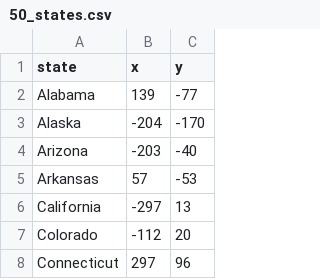
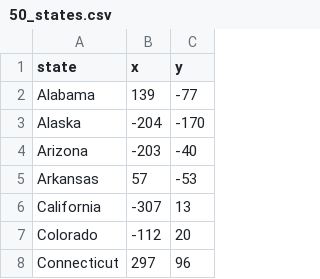
Before and after one commit to marsade/100_Days_Of_Code, a CSV file: day_25-us_states_game/50_states.csv, drawn as a sheet; only a part is shown.

Commit message:
Update California coor

```diff
--- a/day_25-us_states_game/50_states.csv
+++ b/day_25-us_states_game/50_states.csv
@@ -5,3 +5,3 @@ Arizona,-203,-40
 Arkansas,57,-53
-California,-297,13
+California,-307,13
 Colorado,-112,20
```
